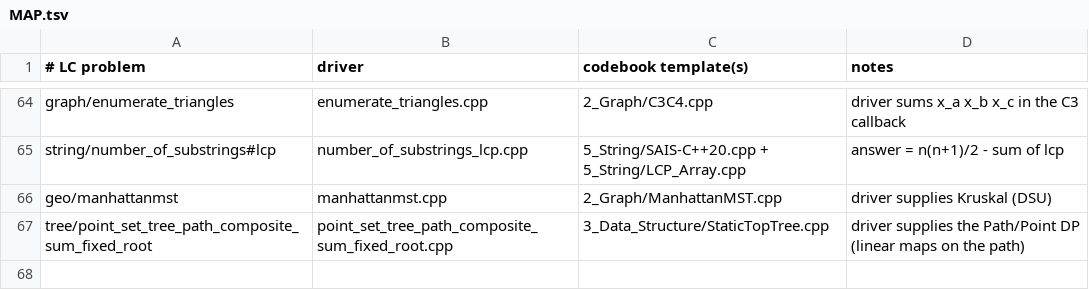
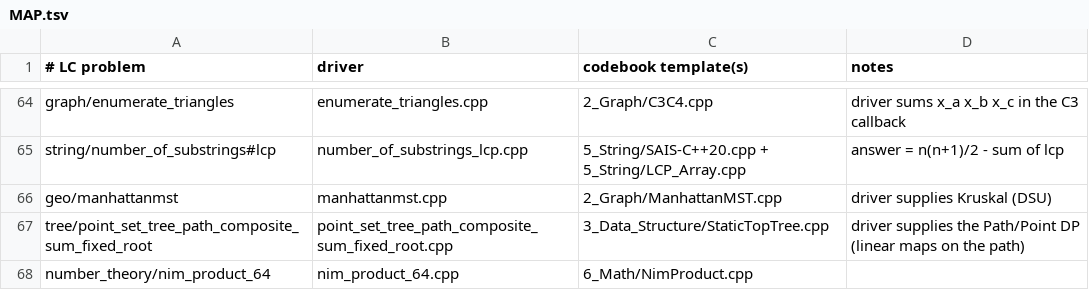
Before and after one commit to GrandTiger1729/codebook, a TSV file: verify/MAP.tsv, drawn as a sheet; only a part is shown, gaps mark what is left out.

```diff
--- a/verify/MAP.tsv
+++ b/verify/MAP.tsv
@@ -67 +67,2 @@ geo/manhattanmst	manhattanmst.cpp	2_Graph/ManhattanMST.cpp	driver supplies Krusk
 tree/point_set_tree_path_composite_sum_fixed_root	point_set_tree_path_composite_sum_fixed_root.cpp	3_Data_Structure/StaticTopTree.cpp	driver supplies the Path/Point DP (linear maps on the path)
+number_theory/nim_product_64	nim_product_64.cpp	6_Math/NimProduct.cpp	
```
Also changed, not shown: 7 other files.
